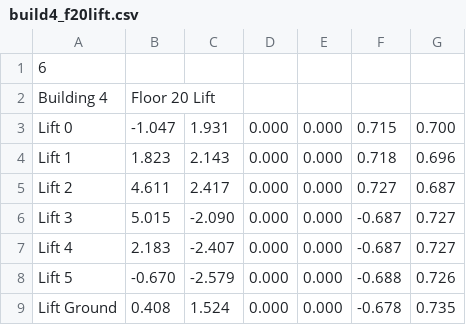
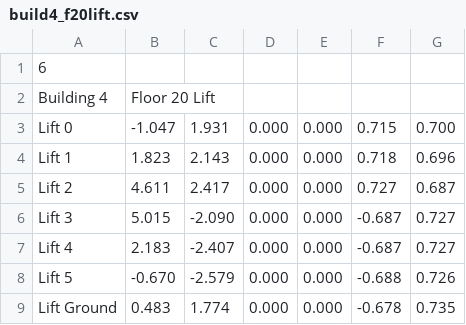
Before and after one commit to saxonia/ros-miltbot, a CSV file: universal-platform/miltbot_map/waypoint/build4_f20lift.csv, drawn as a sheet.

Commit message:
Miltbot_map: Edit map_server run file

```diff
--- a/universal-platform/miltbot_map/waypoint/build4_f20lift.csv
+++ b/universal-platform/miltbot_map/waypoint/build4_f20lift.csv
@@ -8,2 +8,2 @@
 "Lift 5", -0.670, -2.579, 0.000, 0.000, -0.688, 0.726
-"Lift Ground", 0.408, 1.524, 0.000, 0.000, -0.678, 0.735
+"Lift Ground", 0.483, 1.774, 0.000, 0.000, -0.678, 0.735
```
Also changed, not shown: 2 other files.
